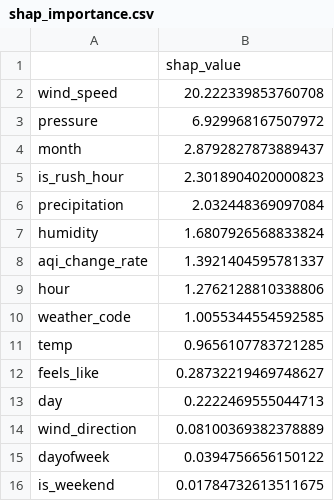
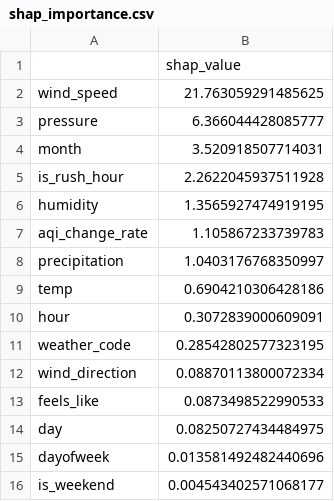
Before and after one commit to FaiqaRashid99/aqi-predictor, a CSV file: models/shap_importance.csv, drawn as a sheet.

```diff
--- a/models/shap_importance.csv
+++ b/models/shap_importance.csv
@@ -1,16 +1,16 @@
 ,shap_value
-wind_speed,20.222339853760708
-pressure,6.929968167507972
-month,2.8792827873889437
-is_rush_hour,2.3018904020000823
-precipitation,2.032448369097084
-humidity,1.6807926568833824
-aqi_change_rate,1.3921404595781337
-hour,1.2762128810338806
-weather_code,1.0055344554592585
-temp,0.9656107783721285
-feels_like,0.28732219469748627
-day,0.2222469555044713
-wind_direction,0.08100369382378889
-dayofweek,0.0394756656150122
-is_weekend,0.01784732613511675
+wind_speed,21.763059291485625
+pressure,6.366044428085777
+month,3.520918507714031
+is_rush_hour,2.2622045937511928
+humidity,1.3565927474919195
+aqi_change_rate,1.105867233739783
+precipitation,1.0403176768350997
+temp,0.6904210306428186
+hour,0.3072839000609091
+weather_code,0.28542802577323195
+wind_direction,0.08870113800072334
+feels_like,0.0873498522990533
+day,0.08250727434484975
+dayofweek,0.013581492482440696
+is_weekend,0.004543402571068177
```
Also changed, not shown: 1 other file.
